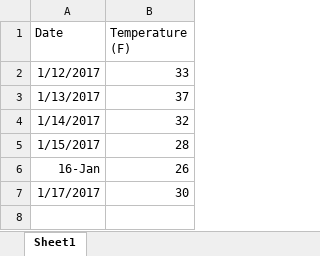
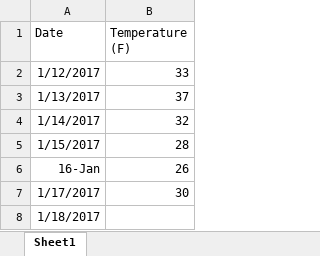
Before and after one commit to KristenODell/GITCommits, an Excel workbook: Weather.xlsx, sheet Sheet1, drawn as a sheet; values as stored, in another font and other column widths than the file's, no borders; the diff names each change by its address in the sheet, - before the commit and + after, or states it on an @@ line.

Commit message:
1/19

```diff
--- a/Weather.xlsx (sheet Sheet1)
+++ b/Weather.xlsx (sheet Sheet1)
+row 8: 1/18/2017
```
